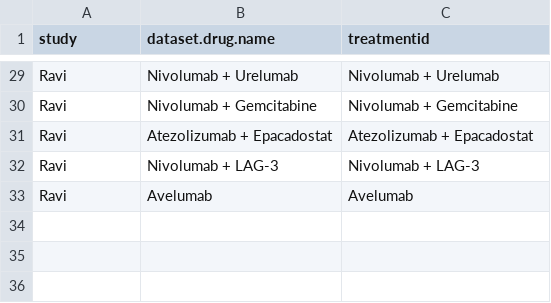
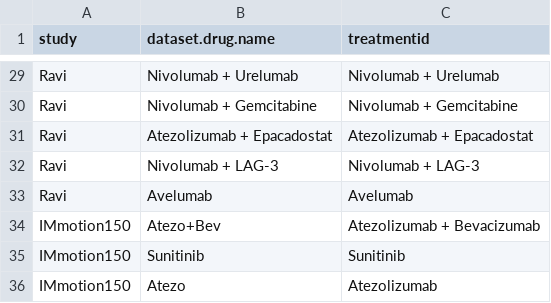
Before and after one commit to BHKLAB-DataProcessing/ICB_Common, a CSV file: data/curation_drug.csv, drawn as a sheet; only a part is shown, gaps mark what is left out; the diff names each change by its address in the sheet, - before the commit and + after, or states it on an @@ line.

Commit message:
Update curation_drug.csv
add IMmotion150 dataset rows

```diff
--- a/data/curation_drug.csv
+++ b/data/curation_drug.csv
+row 34: IMmotion150 | Atezo+Bev | Atezolizumab + Bevacizumab
+row 35: IMmotion150 | Sunitinib | Sunitinib
+row 36: IMmotion150 | Atezo | Atezolizumab
```
